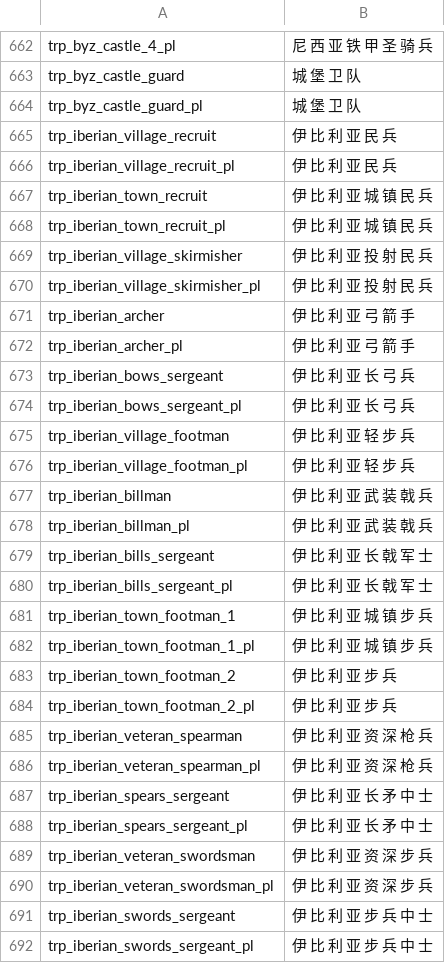
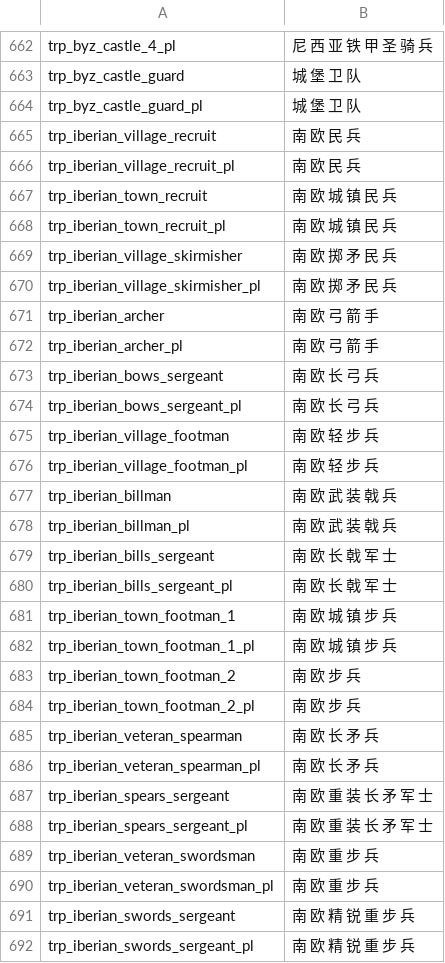
Before and after one commit to zac123456789123/mountblade-ad1257svn-chinese-translation, a CSV file: cns/troops.csv, drawn as a sheet; only a part is shown, gaps mark what is left out; the diff covers the shown part only.

```diff
--- a/cns/troops.csv
+++ b/cns/troops.csv
@@ -664,29 +664,29 @@ trp_byz_castle_guard|城 堡 卫 队
 trp_byz_castle_guard_pl|城 堡 卫 队
-trp_iberian_village_recruit|伊 比 利 亚 民 兵
-trp_iberian_village_recruit_pl|伊 比 利 亚 民 兵
-trp_iberian_town_recruit|伊 比 利 亚 城 镇 民 兵
-trp_iberian_town_recruit_pl|伊 比 利 亚 城 镇 民 兵
-trp_iberian_village_skirmisher|伊 比 利 亚 投 射 民 兵
-trp_iberian_village_skirmisher_pl|伊 比 利 亚 投 射 民 兵
-trp_iberian_archer|伊 比 利 亚 弓 箭 手
-trp_iberian_archer_pl|伊 比 利 亚 弓 箭 手
-trp_iberian_bows_sergeant|伊 比 利 亚 长 弓 兵
-trp_iberian_bows_sergeant_pl|伊 比 利 亚 长 弓 兵
-trp_iberian_village_footman|伊 比 利 亚 轻 步 兵
-trp_iberian_village_footman_pl|伊 比 利 亚 轻 步 兵
-trp_iberian_billman|伊 比 利 亚 武 装 戟 兵
-trp_iberian_billman_pl|伊 比 利 亚 武 装 戟 兵
-trp_iberian_bills_sergeant|伊 比 利 亚 长 戟 军 士
-trp_iberian_bills_sergeant_pl|伊 比 利 亚 长 戟 军 士
-trp_iberian_town_footman_1|伊 比 利 亚 城 镇 步 兵
-trp_iberian_town_footman_1_pl|伊 比 利 亚 城 镇 步 兵
-trp_iberian_town_footman_2|伊 比 利 亚 步 兵
-trp_iberian_town_footman_2_pl|伊 比 利 亚 步 兵
-trp_iberian_veteran_spearman|伊 比 利 亚 资 深 枪 兵
-trp_iberian_veteran_spearman_pl|伊 比 利 亚 资 深 枪 兵
-trp_iberian_spears_sergeant|伊 比 利 亚 长 矛 中 士
-trp_iberian_spears_sergeant_pl|伊 比 利 亚 长 矛 中 士
-trp_iberian_veteran_swordsman|伊 比 利 亚 资 深 步 兵
-trp_iberian_veteran_swordsman_pl|伊 比 利 亚 资 深 步 兵
-trp_iberian_swords_sergeant|伊 比 利 亚 步 兵 中 士
-trp_iberian_swords_sergeant_pl|伊 比 利 亚 步 兵 中 士
+trp_iberian_village_recruit|南 欧 民 兵
+trp_iberian_village_recruit_pl|南 欧 民 兵
+trp_iberian_town_recruit|南 欧 城 镇 民 兵
+trp_iberian_town_recruit_pl|南 欧 城 镇 民 兵
+trp_iberian_village_skirmisher|南 欧 掷 矛 民 兵
+trp_iberian_village_skirmisher_pl|南 欧 掷 矛 民 兵
+trp_iberian_archer|南 欧 弓 箭 手
+trp_iberian_archer_pl|南 欧 弓 箭 手
+trp_iberian_bows_sergeant|南 欧 长 弓 兵
+trp_iberian_bows_sergeant_pl|南 欧 长 弓 兵
+trp_iberian_village_footman|南 欧 轻 步 兵
+trp_iberian_village_footman_pl|南 欧 轻 步 兵
+trp_iberian_billman|南 欧 武 装 戟 兵
+trp_iberian_billman_pl|南 欧 武 装 戟 兵
+trp_iberian_bills_sergeant|南 欧 长 戟 军 士
+trp_iberian_bills_sergeant_pl|南 欧 长 戟 军 士
+trp_iberian_town_footman_1|南 欧 城 镇 步 兵
+trp_iberian_town_footman_1_pl|南 欧 城 镇 步 兵
+trp_iberian_town_footman_2|南 欧 步 兵
+trp_iberian_town_footman_2_pl|南 欧 步 兵
+trp_iberian_veteran_spearman|南 欧 长 矛 兵
+trp_iberian_veteran_spearman_pl|南 欧 长 矛 兵
+trp_iberian_spears_sergeant|南 欧 重 装 长 矛 军 士
+trp_iberian_spears_sergeant_pl|南 欧 重 装 长 矛 军 士
+trp_iberian_veteran_swordsman|南 欧 重 步 兵
+trp_iberian_veteran_swordsman_pl|南 欧 重 步 兵
+trp_iberian_swords_sergeant|南 欧 精 锐 重 步 兵
+trp_iberian_swords_sergeant_pl|南 欧 精 锐 重 步 兵
```
Also changed, not shown: 34 edited cells elsewhere in this file.
